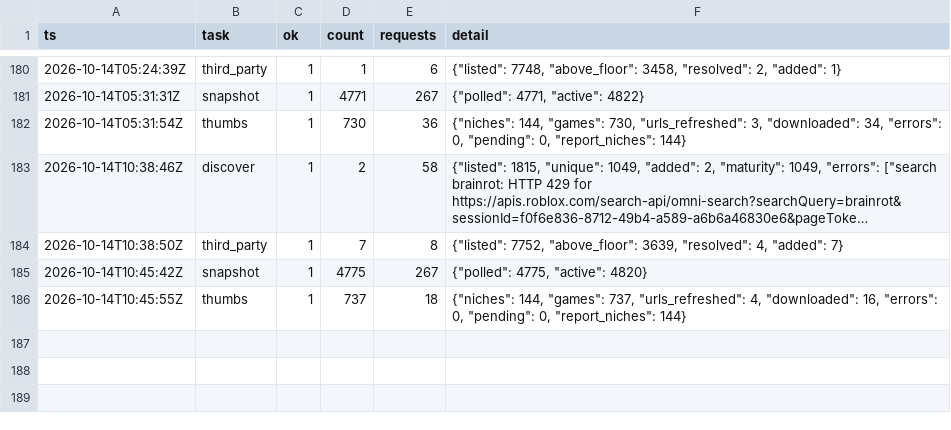
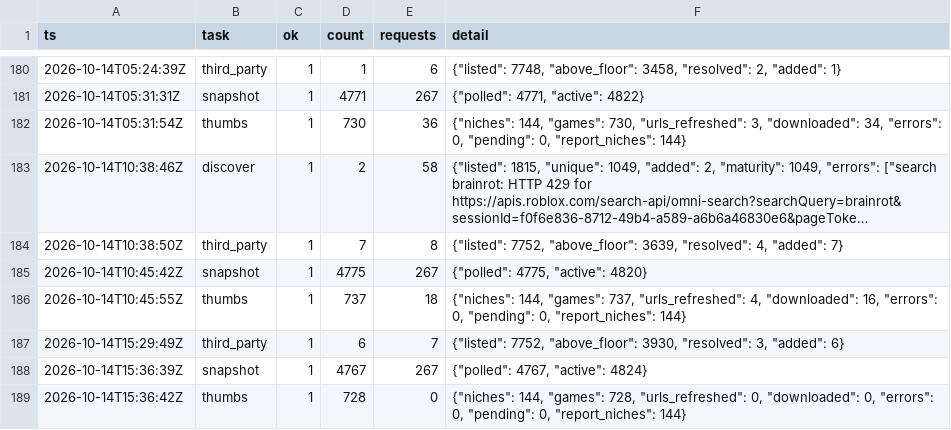
Before and after one commit to Smoove061/roblox-trend-tracker, a CSV file: data/runs.csv, drawn as a sheet; only a part is shown, gaps mark what is left out; long unchanged cells end in …; the diff names each change by its address in the sheet, - before the commit and + after, or states it on an @@ line.

```diff
--- a/data/runs.csv
+++ b/data/runs.csv
+row 187: 2026-10-14T15:29:49Z | third_party | 1 | 6 | 7 | {"listed": 7752, "above_floor": 3930, "resolved": 3, "added": 6}
+row 188: 2026-10-14T15:36:39Z | snapshot | 1 | 4767 | 267 | {"polled": 4767, "active": 4824}
+row 189: 2026-10-14T15:36:42Z | thumbs | 1 | 728 | 0 | {"niches": 144, "games": 728, "urls_refreshed": 0, "downloaded": 0, "errors": 0, "pending": 0, "report_niches": 144}
```
Also changed, not shown: data/game_status.csv, data/place_universe.csv, 7 other files.
